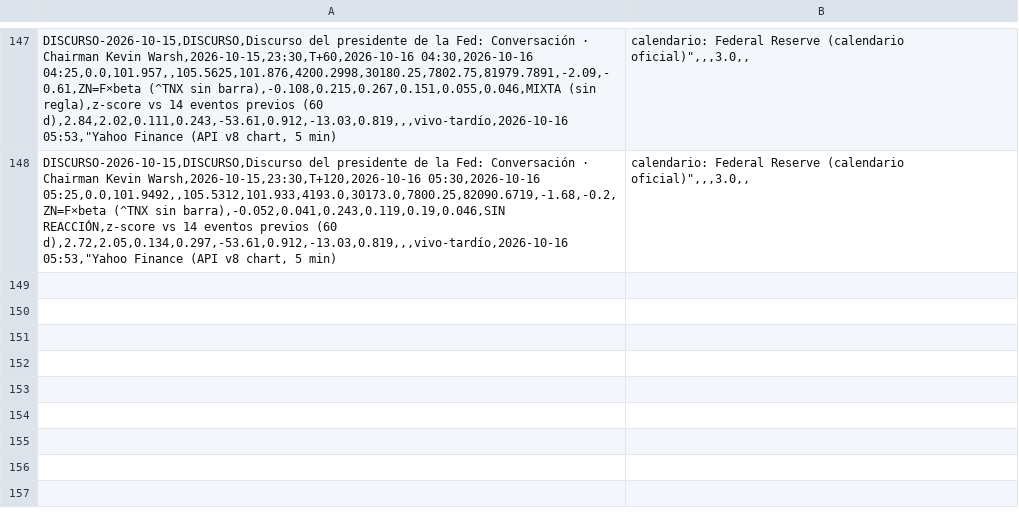
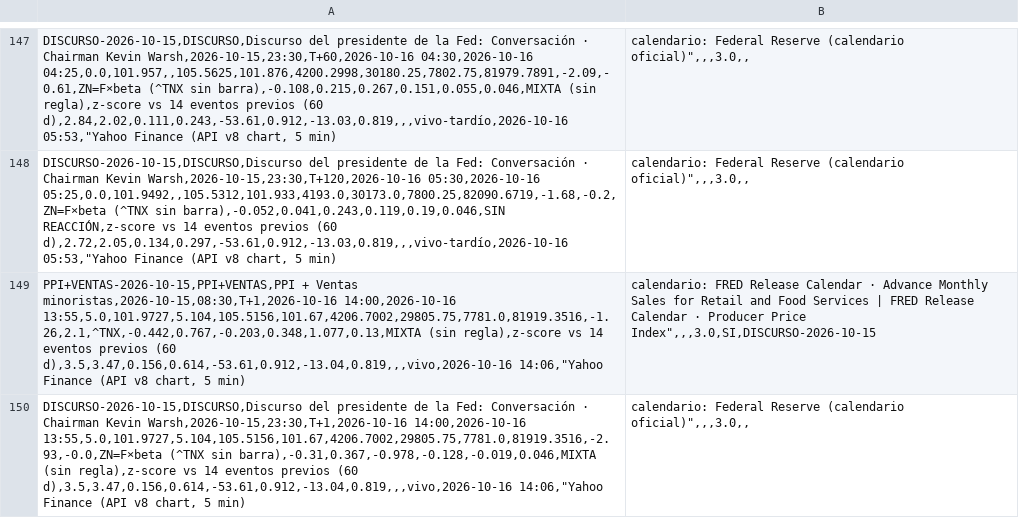
Before and after one commit to komonartisans-ops/nexora-terminal, a CSV file: data/reacciones_eventos.csv, drawn as a sheet; only a part is shown, gaps mark what is left out.

Commit message:
reacciones 2026-10-16 14:06 UTC [skip ci]

```diff
--- a/data/reacciones_eventos.csv
+++ b/data/reacciones_eventos.csv
@@ -148 +148,3 @@ DISCURSO-2026-10-15,DISCURSO,Discurso del presidente de la Fed: Conversación ·
 DISCURSO-2026-10-15,DISCURSO,Discurso del presidente de la Fed: Conversación · Chairman Kevin Warsh,2026-10-15,23:30,T+120,2026-10-16 05:30,2026-10-16 05:25,0.0,101.9492,,105.5312,101.933,4193.0,30173.0,7800.25,82090.6719,-1.68,-0.2,ZN=F×beta (^TNX sin barra),-0.052,0.041,0.243,0.119,0.19,0.046,SIN REACCIÓN,z-score vs 14 eventos previos (60 d),2.72,2.05,0.134,0.297,-53.61,0.912,-13.03,0.819,,,vivo-tardío,2026-10-16 05:53,"Yahoo Finance (API v8 chart, 5 min); calendario: Federal Reserve (calendario oficial)",,,3.0,,
+PPI+VENTAS-2026-10-15,PPI+VENTAS,PPI + Ventas minoristas,2026-10-15,08:30,T+1,2026-10-16 14:00,2026-10-16 13:55,5.0,101.9727,5.104,105.5156,101.67,4206.7002,29805.75,7781.0,81919.3516,-1.26,2.1,^TNX,-0.442,0.767,-0.203,0.348,1.077,0.13,MIXTA (sin regla),z-score vs 14 eventos previos (60 d),3.5,3.47,0.156,0.614,-53.61,0.912,-13.04,0.819,,,vivo,2026-10-16 14:06,"Yahoo Finance (API v8 chart, 5 min); calendario: FRED Release Calendar · Advance Monthly Sales for Retail and Food Services | FRED Release Calendar · Producer Price Index",,,3.0,SI,DISCURSO-2026-10-15
+DISCURSO-2026-10-15,DISCURSO,Discurso del presidente de la Fed: Conversación · Chairman Kevin Warsh,2026-10-15,23:30,T+1,2026-10-16 14:00,2026-10-16 13:55,5.0,101.9727,5.104,105.5156,101.67,4206.7002,29805.75,7781.0,81919.3516,-2.93,-0.0,ZN=F×beta (^TNX sin barra),-0.31,0.367,-0.978,-0.128,-0.019,0.046,MIXTA (sin regla),z-score vs 14 eventos previos (60 d),3.5,3.47,0.156,0.614,-53.61,0.912,-13.04,0.819,,,vivo,2026-10-16 14:06,"Yahoo Finance (API v8 chart, 5 min); calendario: Federal Reserve (calendario oficial)",,,3.0,,
```
Also changed, not shown: 2 other files.
